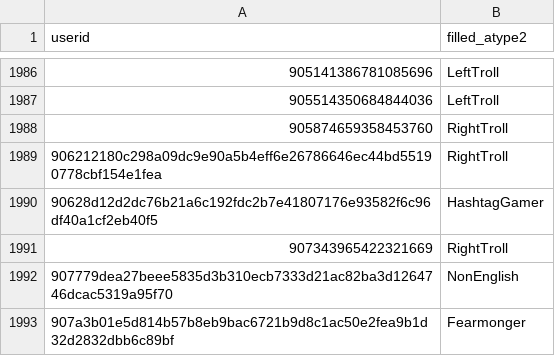
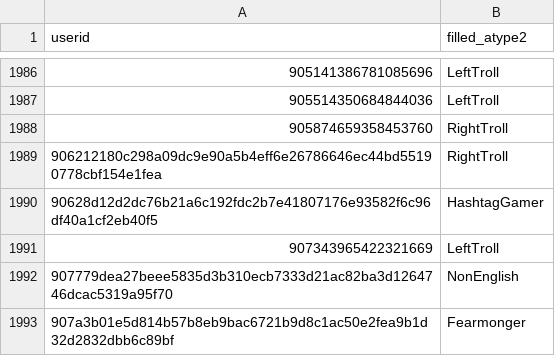
Before and after one commit to patrick-lee-warren/IRA-Troll-Types, a CSV file: atypes_hashed.csv, drawn as a sheet; only a part is shown, gaps mark what is left out.

Commit message:
Update atypes_hashed.csv
Coding Error Correction

```diff
--- a/atypes_hashed.csv
+++ b/atypes_hashed.csv
@@ -1990,3 +1990,3 @@ userid,filled_atype2
 90628d12d2dc76b21a6c192fdc2b7e41807176e93582f6c96df40a1cf2eb40f5,HashtagGamer
-907343965422321669,RightTroll
+907343965422321669,LeftTroll
 907779dea27beee5835d3b310ecb7333d21ac82ba3d1264746dcac5319a95f70,NonEnglish
```
